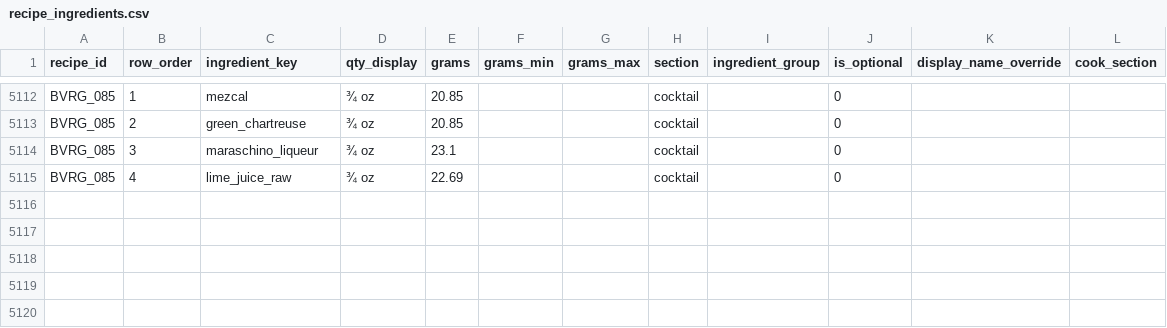
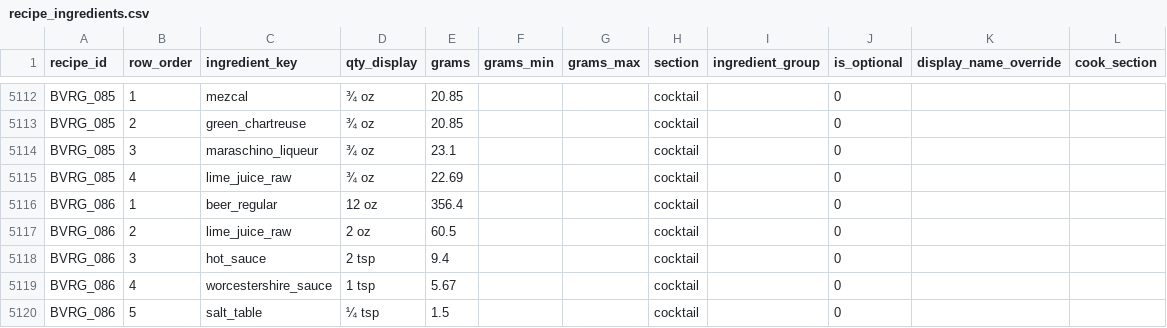
Before and after one commit to tlgeorgemailcom/daily-plate, a CSV file: recipes_v3/data/recipe_ingredients.csv, drawn as a sheet; only a part is shown, gaps mark what is left out.

```diff
--- a/recipes_v3/data/recipe_ingredients.csv
+++ b/recipes_v3/data/recipe_ingredients.csv
@@ -5115 +5115,6 @@ BVRG_085,3,maraschino_liqueur,¾ oz,23.1,,,cocktail,,0,,
 BVRG_085,4,lime_juice_raw,¾ oz,22.69,,,cocktail,,0,,
+BVRG_086,1,beer_regular,12 oz,356.4,,,cocktail,,0,,
+BVRG_086,2,lime_juice_raw,2 oz,60.5,,,cocktail,,0,,
+BVRG_086,3,hot_sauce,2 tsp,9.4,,,cocktail,,0,,
+BVRG_086,4,worcestershire_sauce,1 tsp,5.67,,,cocktail,,0,,
+BVRG_086,5,salt_table,¼ tsp,1.5,,,cocktail,,0,,
```
Also changed, not shown: recipes_v3/data/recipe_instructions.csv, recipes_v3/data/recipe_sections.csv, 4 other files.
